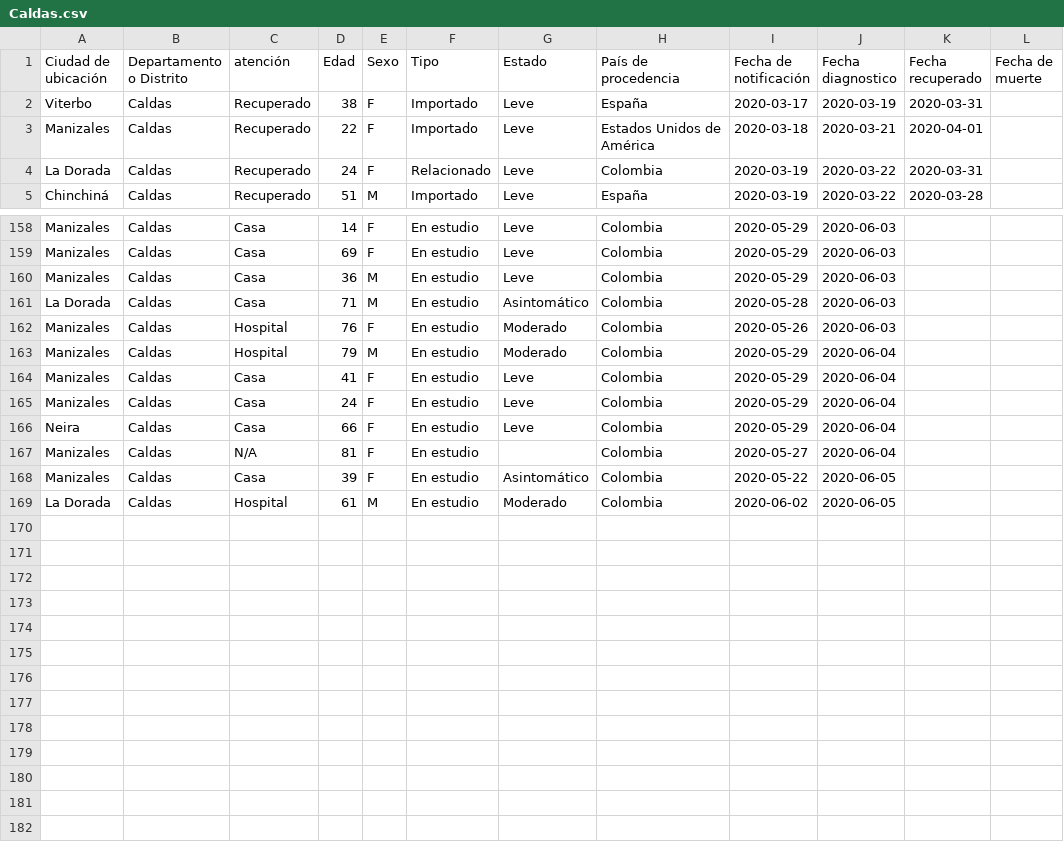
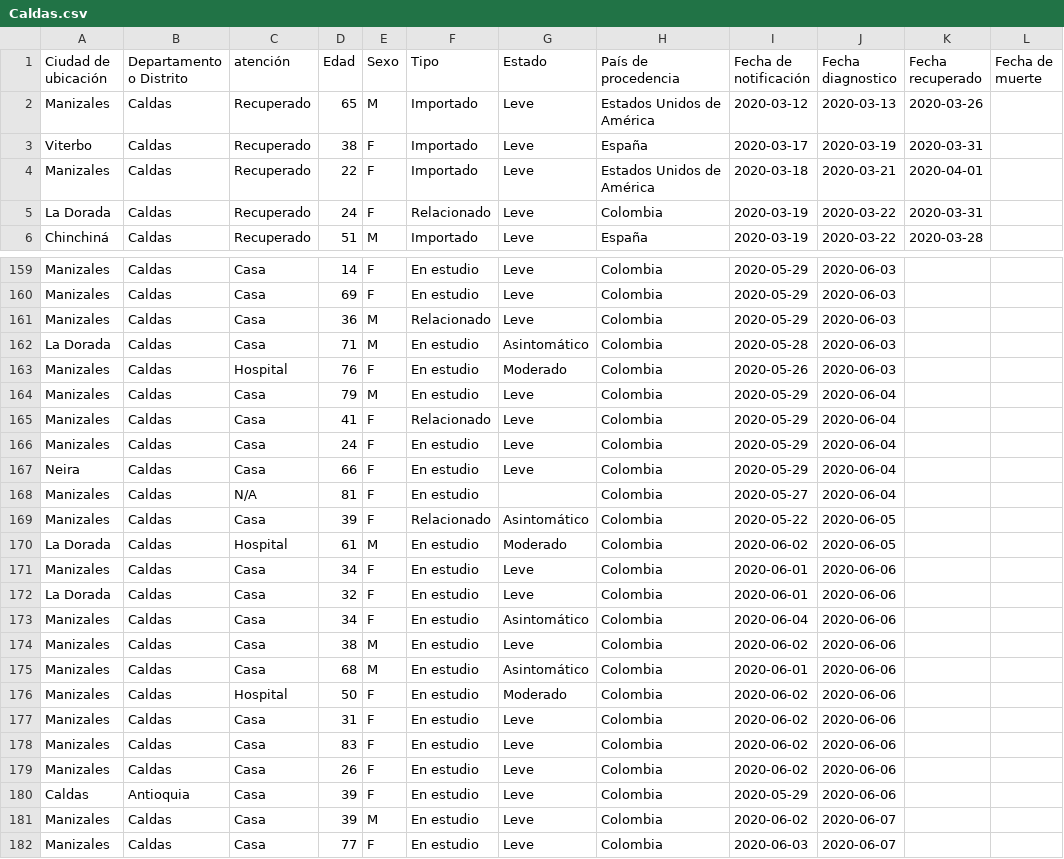
Before and after one commit to luiseveliogarciarestrepo/datosRecopilador1, a CSV file: Caldas.csv, drawn as a sheet; only a part is shown, gaps mark what is left out; the diff covers the shown part only.

```diff
--- a/Caldas.csv
+++ b/Caldas.csv
@@ -1,2 +1,3 @@
 Ciudad de ubicación,Departamento o Distrito ,atención,Edad,Sexo,Tipo,Estado,País de procedencia,Fecha de notificación,Fecha diagnostico,Fecha recuperado,Fecha de muerte
+Manizales,Caldas,Recuperado,65,M,Importado,Leve,Estados Unidos de América,2020-03-12,2020-03-13,2020-03-26,
 Viterbo,Caldas,Recuperado,38,F,Importado,Leve,España,2020-03-17,2020-03-19,2020-03-31,
@@ -159,7 +160,7 @@ Manizales,Caldas,Casa,14,F,En estudio,Leve,Colombia,2020-05-29,2020-06-03,,
 Manizales,Caldas,Casa,69,F,En estudio,Leve,Colombia,2020-05-29,2020-06-03,,
-Manizales,Caldas,Casa,36,M,En estudio,Leve,Colombia,2020-05-29,2020-06-03,,
+Manizales,Caldas,Casa,36,M,Relacionado,Leve,Colombia,2020-05-29,2020-06-03,,
 La Dorada,Caldas,Casa,71,M,En estudio,Asintomático,Colombia,2020-05-28,2020-06-03,,
 Manizales,Caldas,Hospital,76,F,En estudio,Moderado,Colombia,2020-05-26,2020-06-03,,
-Manizales,Caldas,Hospital,79,M,En estudio,Moderado,Colombia,2020-05-29,2020-06-04,,
-Manizales,Caldas,Casa,41,F,En estudio,Leve,Colombia,2020-05-29,2020-06-04,,
+Manizales,Caldas,Casa,79,M,En estudio,Leve,Colombia,2020-05-29,2020-06-04,,
+Manizales,Caldas,Casa,41,F,Relacionado,Leve,Colombia,2020-05-29,2020-06-04,,
 Manizales,Caldas,Casa,24,F,En estudio,Leve,Colombia,2020-05-29,2020-06-04,,
@@ -167,3 +168,15 @@ Neira,Caldas,Casa,66,F,En estudio,Leve,Colombia,2020-05-29,2020-06-04,,
 Manizales,Caldas,N/A,81,F,En estudio,,Colombia,2020-05-27,2020-06-04,,
-Manizales,Caldas,Casa,39,F,En estudio,Asintomático,Colombia,2020-05-22,2020-06-05,,
+Manizales,Caldas,Casa,39,F,Relacionado,Asintomático,Colombia,2020-05-22,2020-06-05,,
 La Dorada,Caldas,Hospital,61,M,En estudio,Moderado,Colombia,2020-06-02,2020-06-05,,
+Manizales,Caldas,Casa,34,F,En estudio,Leve,Colombia,2020-06-01,2020-06-06,,
+La Dorada,Caldas,Casa,32,F,En estudio,Leve,Colombia,2020-06-01,2020-06-06,,
+Manizales,Caldas,Casa,34,F,En estudio,Asintomático,Colombia,2020-06-04,2020-06-06,,
+Manizales,Caldas,Casa,38,M,En estudio,Leve,Colombia,2020-06-02,2020-06-06,,
+Manizales,Caldas,Casa,68,M,En estudio,Asintomático,Colombia,2020-06-01,2020-06-06,,
+Manizales,Caldas,Hospital,50,F,En estudio,Moderado,Colombia,2020-06-02,2020-06-06,,
+Manizales,Caldas,Casa,31,F,En estudio,Leve,Colombia,2020-06-02,2020-06-06,,
+Manizales,Caldas,Casa,83,F,En estudio,Leve,Colombia,2020-06-02,2020-06-06,,
+Manizales,Caldas,Casa,26,F,En estudio,Leve,Colombia,2020-06-02,2020-06-06,,
+Caldas,Antioquia,Casa,39,F,En estudio,Leve,Colombia,2020-05-29,2020-06-06,,
+Manizales,Caldas,Casa,39,M,En estudio,Leve,Colombia,2020-06-02,2020-06-07,,
+Manizales,Caldas,Casa,77,F,En estudio,Leve,Colombia,2020-06-03,2020-06-07,,
```
Also changed, not shown: 13 edited cells elsewhere in this file, 2 other files.
